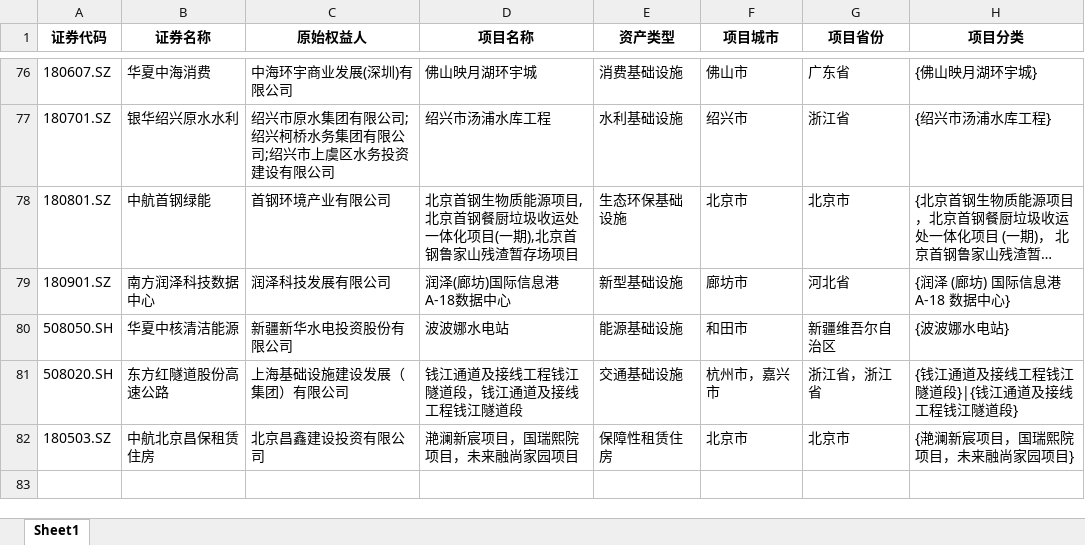
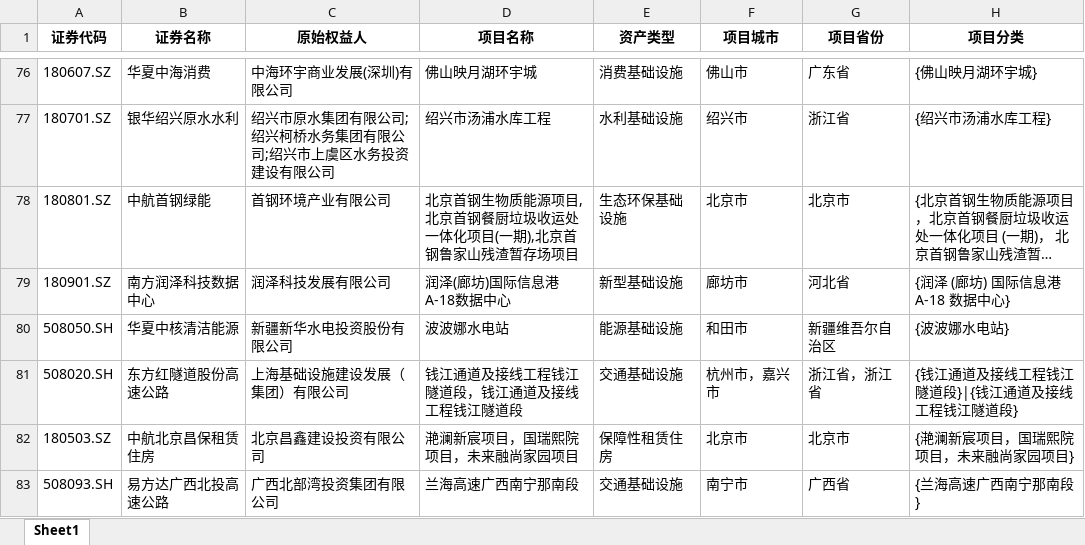
Before and after one commit to wqm12/C-REITs, an Excel workbook: REITs_location_updating.xlsx, sheet Sheet1, drawn as a sheet; only a part is shown, gaps mark what is left out; long unchanged cells end in …; values as stored, in another font and other column widths than the file's, no borders; the diff names each change by its address in the sheet, - before the commit and + after, or states it on an @@ line.

Commit message:
Update REITs map data for 20260527

```diff
--- a/REITs_location_updating.xlsx (sheet Sheet1)
+++ b/REITs_location_updating.xlsx (sheet Sheet1)
+row 83: 508093.SH | 易方达广西北投高速公路 | 广西北部湾投资集团有限公司 | 兰海高速广西南宁那南段 | 交通基础设施 | 南宁市 | 广西省 | {兰海高速广西南宁那南段}
```
Also changed, not shown: 9 other files.
